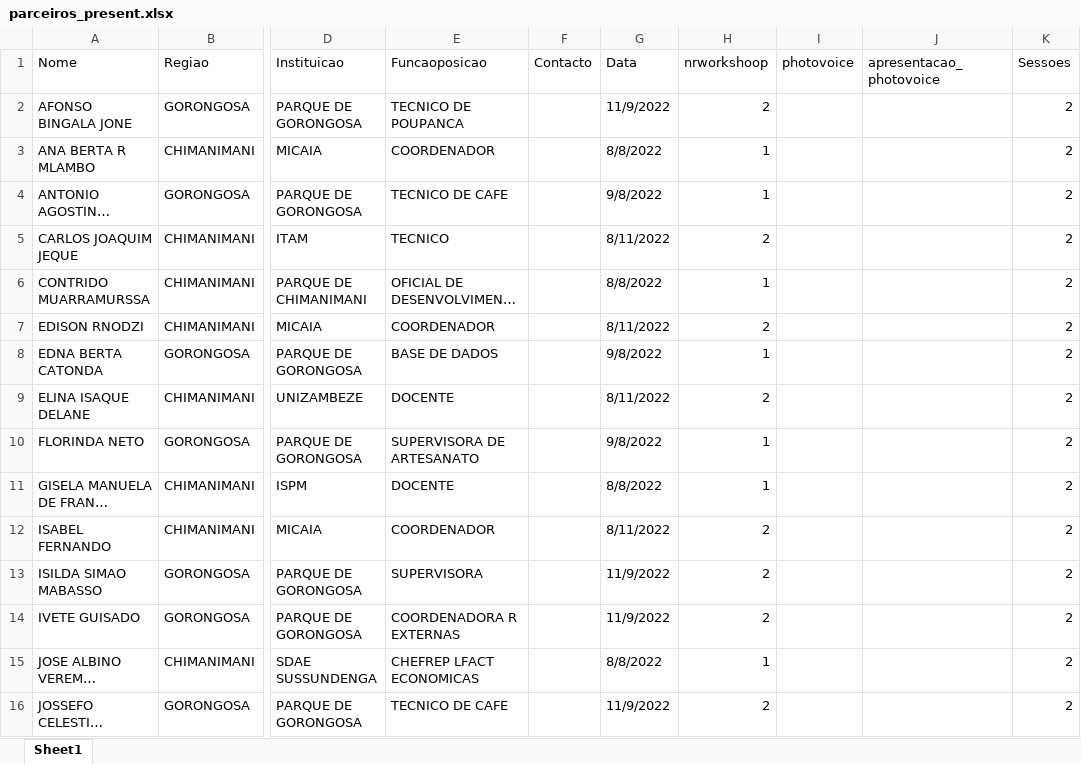
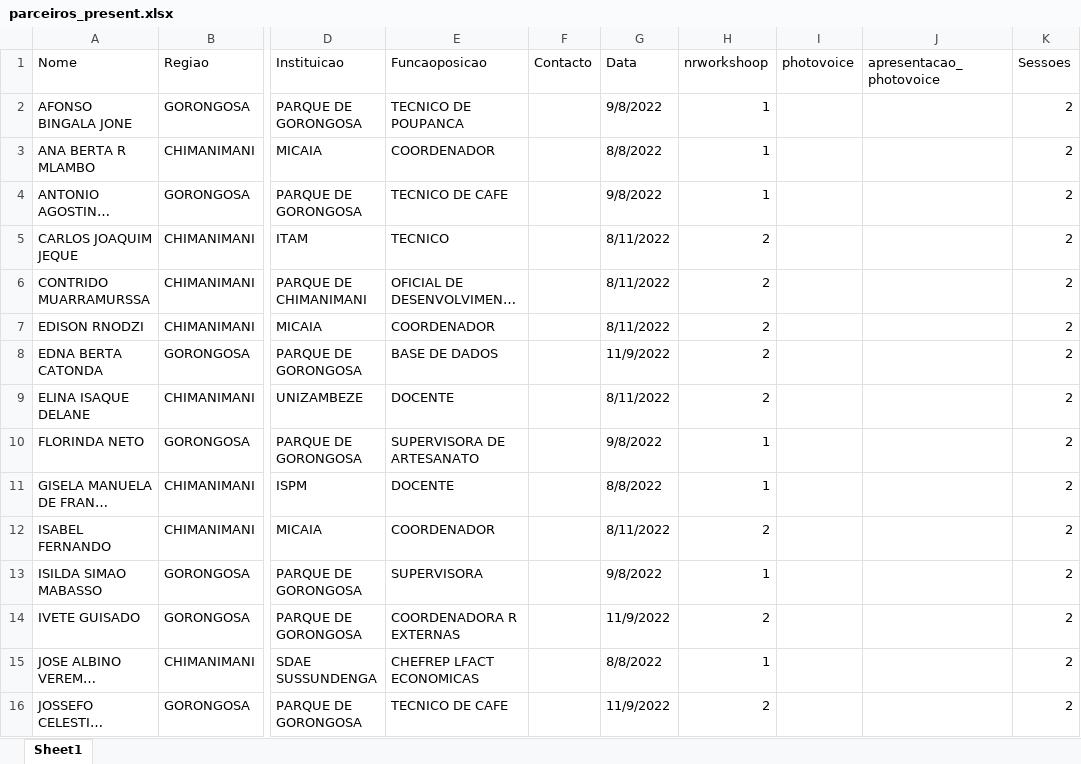
Before and after one commit to nhanombedercio/Consider, an Excel workbook: parceiros_present.xlsx, sheet Sheet1, drawn as a sheet; only a part is shown, gaps mark what is left out; long unchanged cells end in …; values as stored, in another font and other column widths than the file's, no borders; the diff covers the shown part only; the diff names each change by its address in the sheet, - before the commit and + after, or states it on an @@ line.

```diff
--- a/parceiros_present.xlsx (sheet Sheet1)
+++ b/parceiros_present.xlsx (sheet Sheet1)
-G2 (Data): 11/9/2022
+G2 (Data): 9/8/2022
-H2 (nrworkshoop): 2
+H2 (nrworkshoop): 1
-G6 (Data): 8/8/2022
+G6 (Data): 8/11/2022
-H6 (nrworkshoop): 1
+H6 (nrworkshoop): 2
-G8 (Data): 9/8/2022
+G8 (Data): 11/9/2022
-H8 (nrworkshoop): 1
+H8 (nrworkshoop): 2
-G13 (Data): 11/9/2022
+G13 (Data): 9/8/2022
-H13 (nrworkshoop): 2
+H13 (nrworkshoop): 1
```
Also changed, not shown: 8 edited cells elsewhere in this sheet, comunidadelista.xlsx, comunidaderesumo.xlsx, 12 other files.
